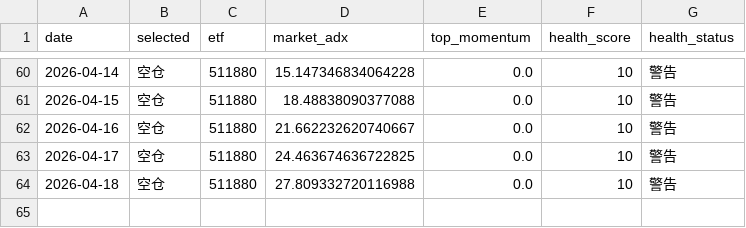
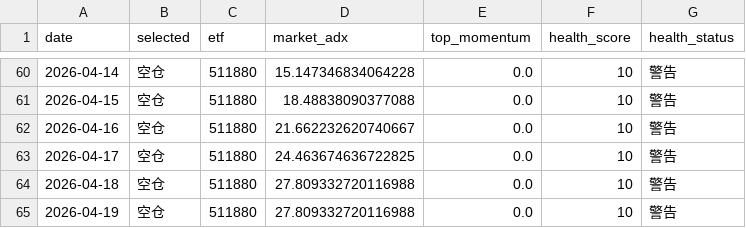
Before and after one commit to feihudie2026/etf-momentum-v2, a CSV file: docs/signals.csv, drawn as a sheet; only a part is shown, gaps mark what is left out; the diff names each change by its address in the sheet, - before the commit and + after, or states it on an @@ line.

```diff
--- a/docs/signals.csv
+++ b/docs/signals.csv
+row 65: 2026-04-19 | 空仓 | 511880 | 27.809332720116988 | 0.0 | 10 | 警告
```
Also changed, not shown: 1 other file.
